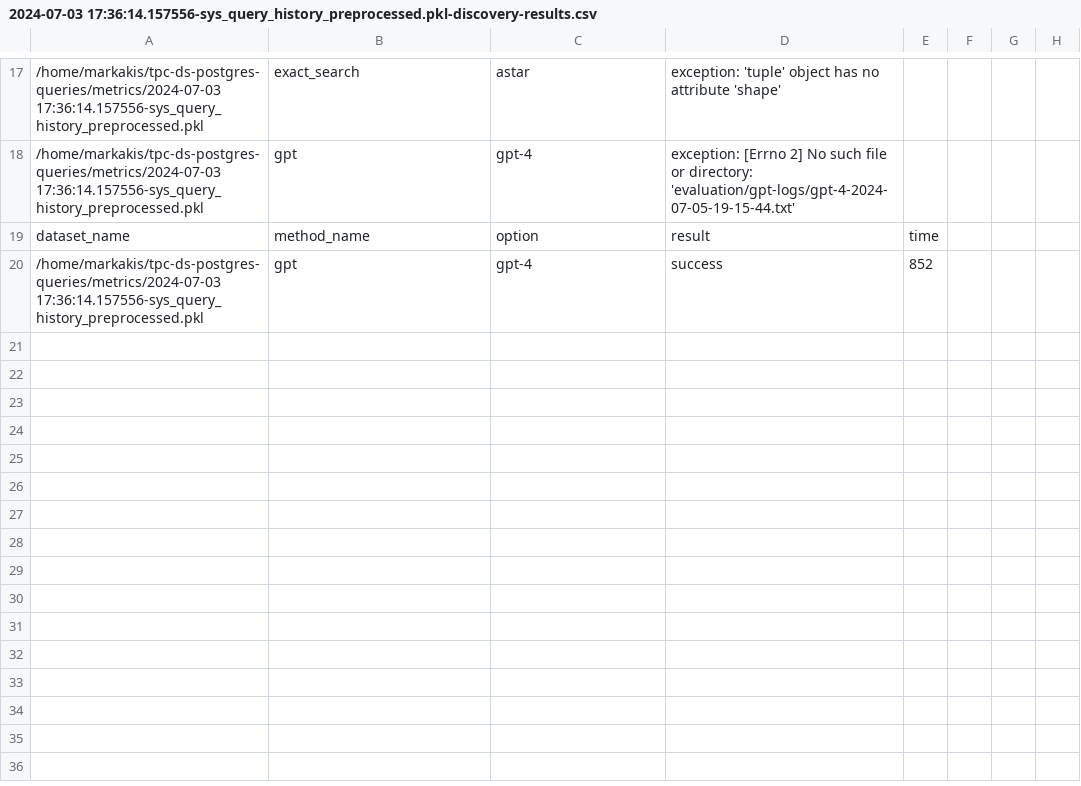
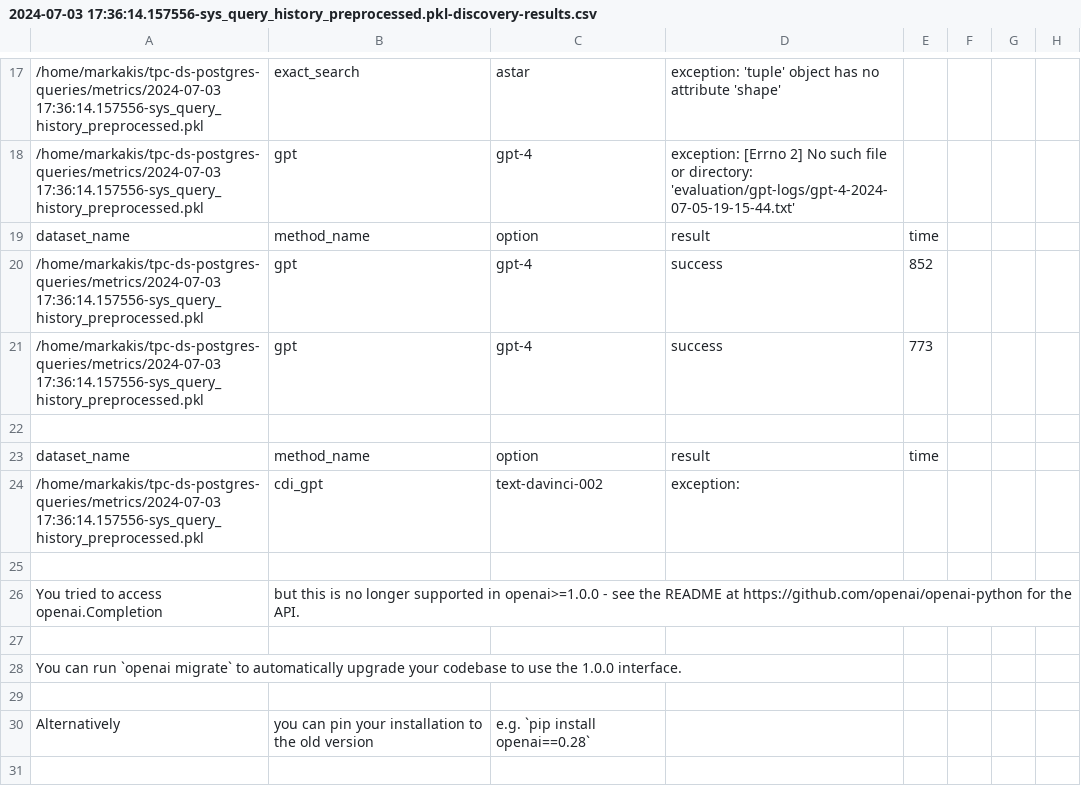
Before and after one commit to mmarkakis/tpc-ds-postgres-queries, a CSV file: causal-discovery/2024-07-03 17:36:14.157556-sys_query_history_preprocessed.pkl-discovery-results.csv, drawn as a sheet; only a part is shown, gaps mark what is left out; the diff covers the shown part only.

Commit message:
more causal discovery outputs

```diff
--- a/causal-discovery/2024-07-03 17:36:14.157556-sys_query_history_preprocessed.pkl-discovery-results.csv
+++ b/causal-discovery/2024-07-03 17:36:14.157556-sys_query_history_preprocessed.pkl-discovery-results.csv
@@ -20 +20,12 @@ dataset_name,method_name,option,result,time
 /home/markakis/tpc-ds-postgres-queries/metrics/2024-07-03 17:36:14.157556-sys_query_history_preprocessed.pkl,gpt,gpt-4,success,852
+/home/markakis/tpc-ds-postgres-queries/metrics/2024-07-03 17:36:14.157556-sys_query_history_preprocessed.pkl,gpt,gpt-4,success,773
+
+dataset_name,method_name,option,result,time
+/home/markakis/tpc-ds-postgres-queries/metrics/2024-07-03 17:36:14.157556-sys_query_history_preprocessed.pkl,cdi_gpt,text-davinci-002,exception:
+
+You tried to access openai.Completion, but this is no longer supported in openai>=1.0.0 - see the README at https://github.com/openai/openai-python for the API.
+
+You can run `openai migrate` to automatically upgrade your codebase to use the 1.0.0 interface.
+
+Alternatively, you can pin your installation to the old version, e.g. `pip install openai==0.28`
+
```
Also changed, not shown: 11 added rows elsewhere in this file, 14 other files.
